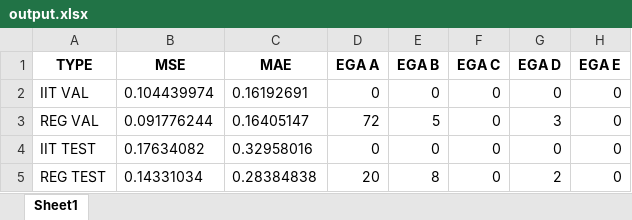
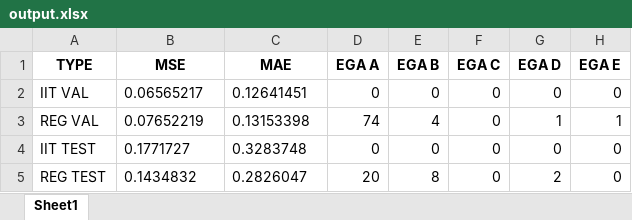
Before and after one commit to DavideTugnoli/IIT_simglucose, an Excel workbook: results/MLP_parallel/s_MLP_parallel_t_simglucose_data_insilico_seed_25_2025-02-09_PH_120/output.xlsx, sheet Sheet1, drawn as a sheet; values as stored, in another font and other column widths than the file's, no borders; the diff names each change by its address in the sheet, - before the commit and + after, or states it on an @@ line.

Commit message:
Parallel seed 25 no_iit and iit_no_mod --> output results

```diff
--- a/results/MLP_parallel/s_MLP_parallel_t_simglucose_data_insilico_seed_25_2025-02-09_PH_120/output.xlsx (sheet Sheet1)
+++ b/results/MLP_parallel/s_MLP_parallel_t_simglucose_data_insilico_seed_25_2025-02-09_PH_120/output.xlsx (sheet Sheet1)
-B2 (MSE): 0.104439974
+B2 (MSE): 0.06565217
-C2 (MAE): 0.16192691
+C2 (MAE): 0.12641451
-B3 (MSE): 0.091776244
+B3 (MSE): 0.07652219
-C3 (MAE): 0.16405147
+C3 (MAE): 0.13153398
-D3 (EGA A): 72
+D3 (EGA A): 74
-E3 (EGA B): 5
+E3 (EGA B): 4
-G3 (EGA D): 3
+G3 (EGA D): 1
-H3 (EGA E): 0
+H3 (EGA E): 1
-B4 (MSE): 0.17634082
+B4 (MSE): 0.1771727
-C4 (MAE): 0.32958016
+C4 (MAE): 0.3283748
-B5 (MSE): 0.14331034
+B5 (MSE): 0.1434832
-C5 (MAE): 0.28384838
+C5 (MAE): 0.2826047
```
Also changed, not shown: results/MLP_parallel/s_MLP_parallel_data_insilico_seed_25_2025-02-08_PH_30/output.xlsx, results/MLP_parallel/s_MLP_parallel_data_insilico_seed_25_2025-02-08_PH_45/output.xlsx, 5 other files.
